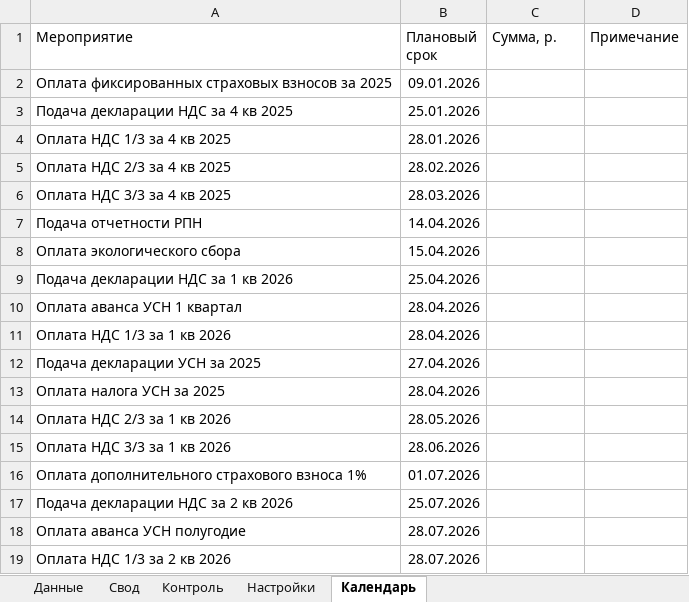
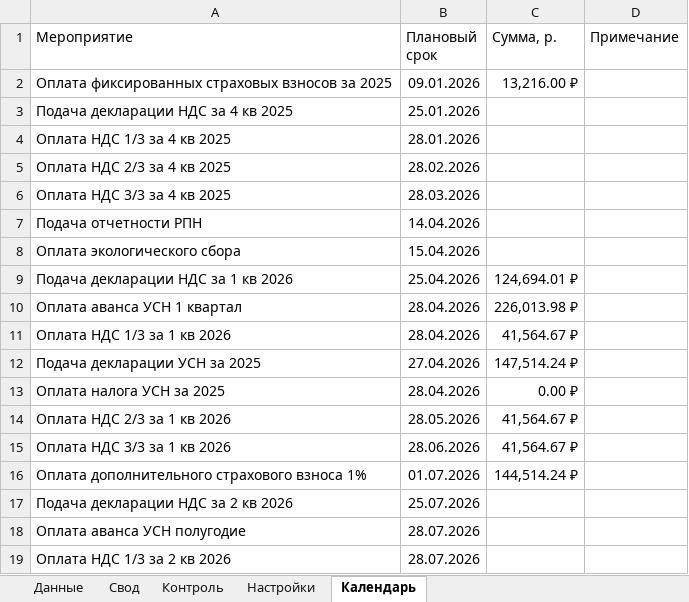
Before and after one commit to bulychev76/AOTC, an Excel workbook: WB_nalog_USN_NDS.xlsm, sheet Календарь, drawn as a sheet; only a part is shown; values as stored, in another font and other column widths than the file's, no borders; 1 other sheet too large or unreadable and not compared; the diff names each change by its address in the sheet, - before the commit and + after, or states it on an @@ line.

```diff
--- a/WB_nalog_USN_NDS.xlsm (sheet Календарь)
+++ b/WB_nalog_USN_NDS.xlsm (sheet Календарь)
-C2 (Сумма, р.): (empty)
+C2 (Сумма, р.): 13,216.00 ₽
-C9 (Сумма, р.): (empty)
+C9 (Сумма, р.): 124,694.01 ₽
-C10 (Сумма, р.): (empty)
+C10 (Сумма, р.): 226,013.98 ₽
-C11 (Сумма, р.): (empty)
+C11 (Сумма, р.): 41,564.67 ₽
-C12 (Сумма, р.): (empty)
+C12 (Сумма, р.): 147,514.24 ₽
-C13 (Сумма, р.): (empty)
+C13 (Сумма, р.): 0.00 ₽
-C14:C15 (Сумма, р.): (empty)
+C14:C15 (Сумма, р.): 41,564.67 ₽
-C16 (Сумма, р.): (empty)
+C16 (Сумма, р.): 144,514.24 ₽
```
Also changed, not shown: sheet Свод, sheet Контроль, sheet Настройки, 2 other files.
